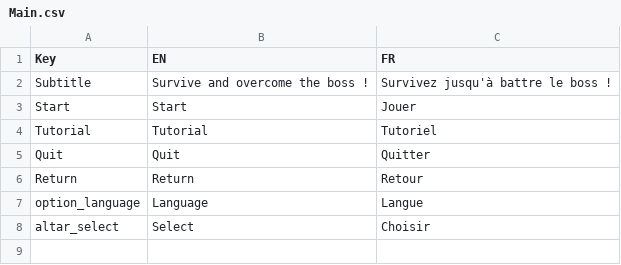
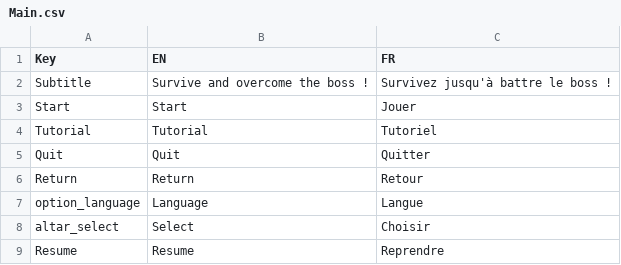
Before and after one commit to XavierClavel/SpaceSurvivorOrbital, a CSV file: Assets/Data/Localization/Main.csv, drawn as a sheet.

```diff
--- a/Assets/Data/Localization/Main.csv
+++ b/Assets/Data/Localization/Main.csv
@@ -8 +8,2 @@ option_language;Language;Langue
 altar_select;Select;Choisir
+Resume;Resume;Reprendre
```
Also changed, not shown: 7 other files.
